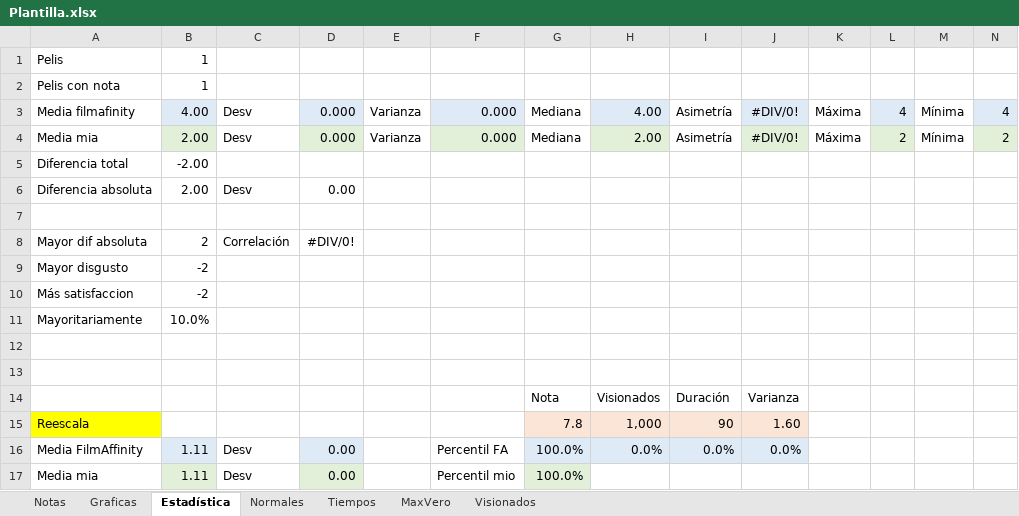
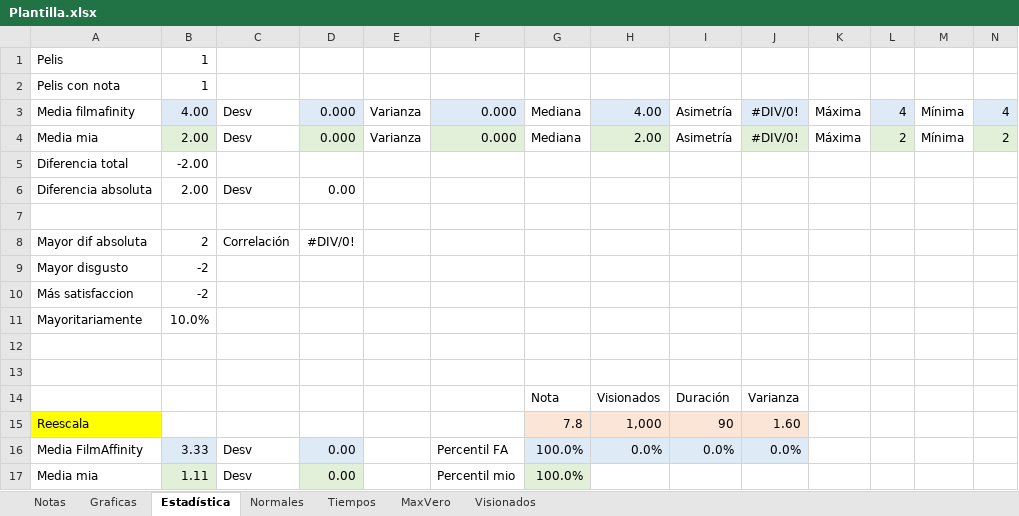
Before and after one commit to JorgeTC/Pelecolas, an Excel workbook: res/Readdata/Plantilla.xlsx, sheet Estadística, drawn as a sheet; values as stored, in another font and other column widths than the file's, no borders; the diff names each change by its address in the sheet, - before the commit and + after, or states it on an @@ line.

```diff
--- a/res/Readdata/Plantilla.xlsx (sheet Estadística)
+++ b/res/Readdata/Plantilla.xlsx (sheet Estadística)
-B16: 1.11
+B16: 3.33
```
Also changed, not shown: sheet Notas, formulas that keep their value, charts or pictures.
